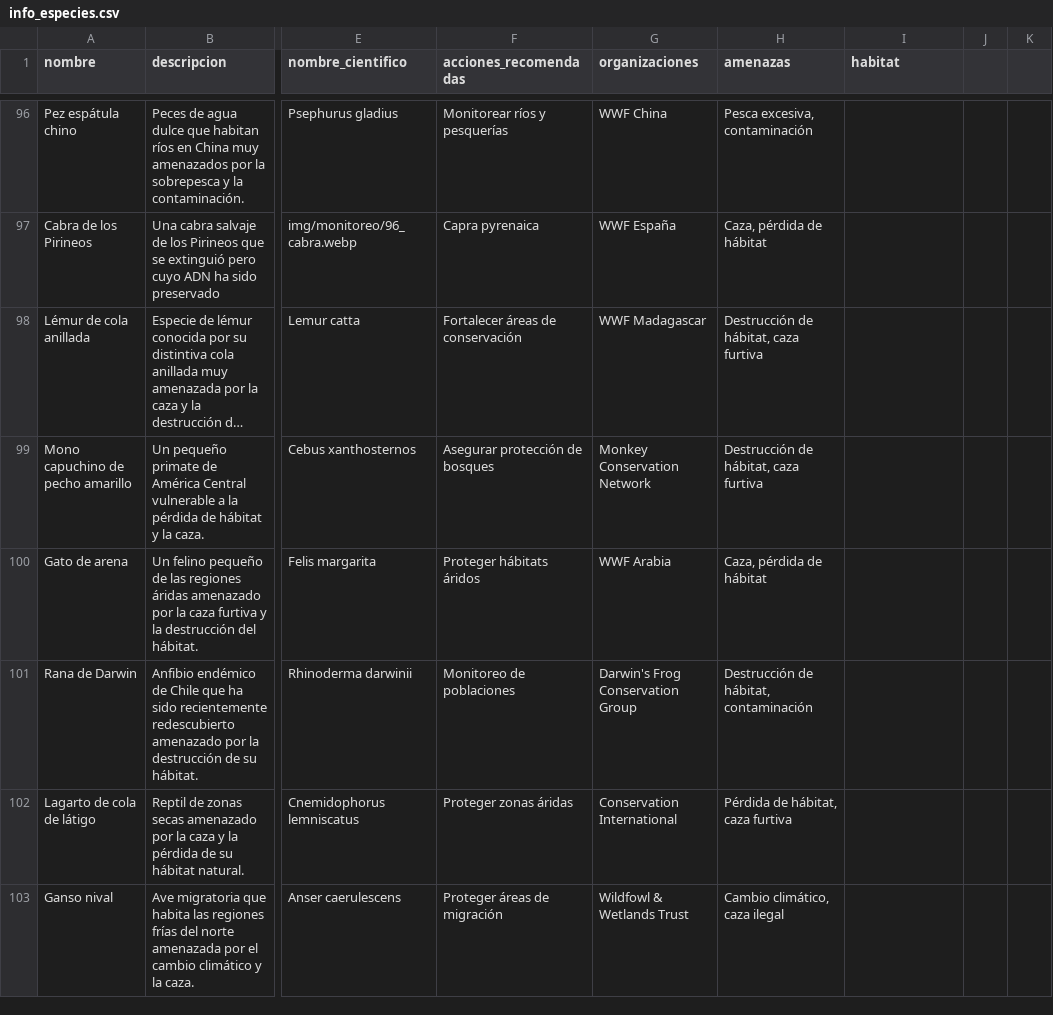
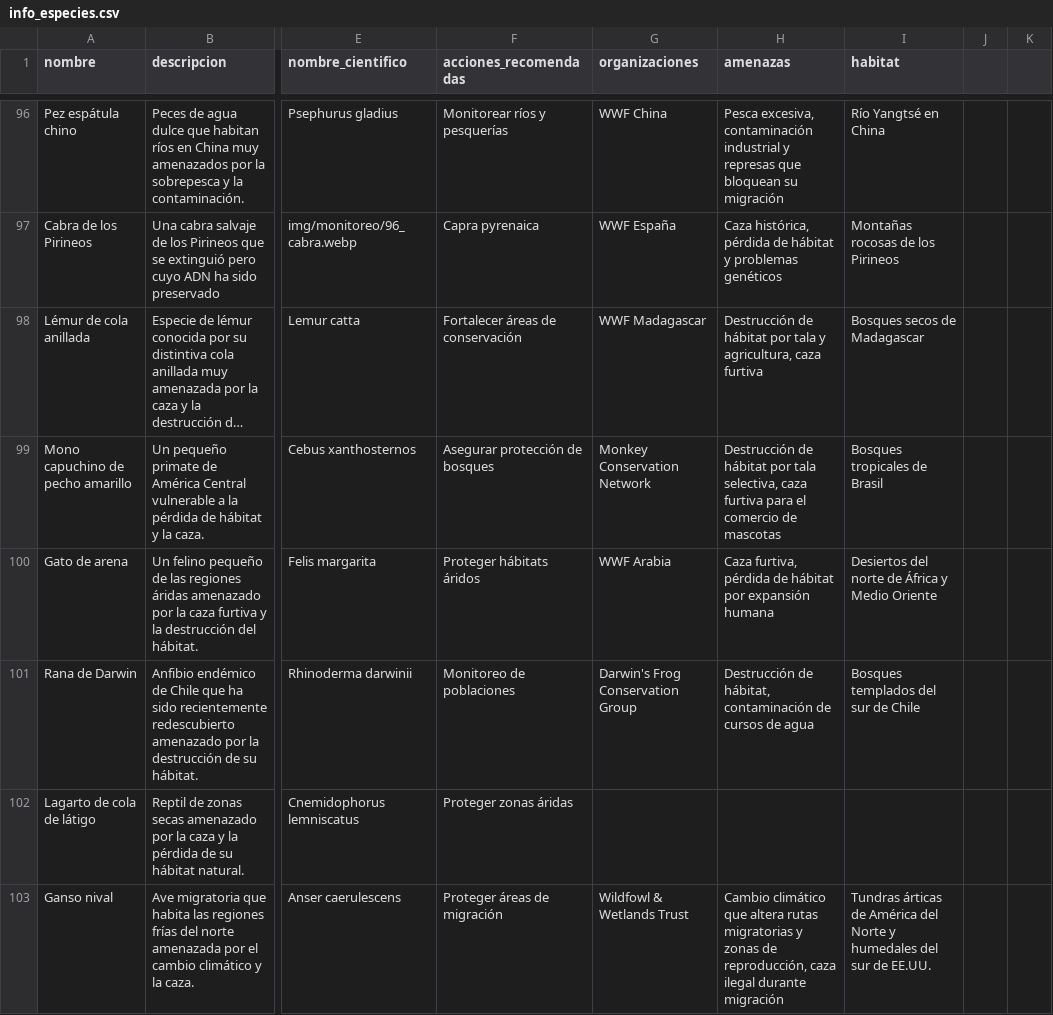
Before and after one commit to mafedev/Proyecto_Sasp, a CSV file: data/info_especies.csv, drawn as a sheet; only a part is shown, gaps mark what is left out; long unchanged cells end in …; the diff covers the shown part only; the diff names each change by its address in the sheet, - before the commit and + after, or states it on an @@ line.

Commit message:
Hábitats completos

```diff
--- a/data/info_especies.csv
+++ b/data/info_especies.csv
-H96 (amenazas): …excesiva, contaminación
+H96 (amenazas): …excesiva, contaminación industrial y represas que bloquean su migración
-I96 (habitat): (empty)
+I96 (habitat): Río Yangtsé en China
-H97 (amenazas): Caza, pérdida de hábitat
+H97 (amenazas): Caza histórica, pérdida de hábitat y problemas genéticos
-I97 (habitat): (empty)
+I97 (habitat): Montañas rocosas de los Pirineos
-H98 (amenazas): Destrucción de hábitat, caza furtiva
+H98 (amenazas): Destrucción de hábitat por tala y agricultura, caza furtiva
-I98 (habitat): (empty)
+I98 (habitat): Bosques secos de Madagascar
-H99 (amenazas): Destrucción de hábitat, caza furtiva
+H99 (amenazas): Destrucción de hábitat por tala selectiva, caza furtiva para el comercio de mascotas
-I99 (habitat): (empty)
+I99 (habitat): Bosques tropicales de Brasil
-H100 (amenazas): Caza, pérdida de hábitat
+H100 (amenazas): Caza furtiva, pérdida de hábitat por expansión humana
-I100 (habitat): (empty)
+I100 (habitat): Desiertos del norte de África y Medio Oriente
-H101 (amenazas): …hábitat, contaminación
+H101 (amenazas): …hábitat, contaminación de cursos de agua
-I101 (habitat): (empty)
+I101 (habitat): Bosques templados del sur de Chile
-G102 (organizaciones): Conservation International
+G102 (organizaciones): (empty)
-H102 (amenazas): Pérdida de hábitat, caza furtiva
+H102 (amenazas): (empty)
-H103 (amenazas): Cambio climático, caza ilegal
+H103 (amenazas): Cambio climático que altera rutas migratorias y zonas de reproducción, caza ilegal durante migración
-I103 (habitat): (empty)
+I103 (habitat): Tundras árticas de América del Norte y humedales del sur de EE.UU.
```
Also changed, not shown: 57 edited cells elsewhere in this file.
